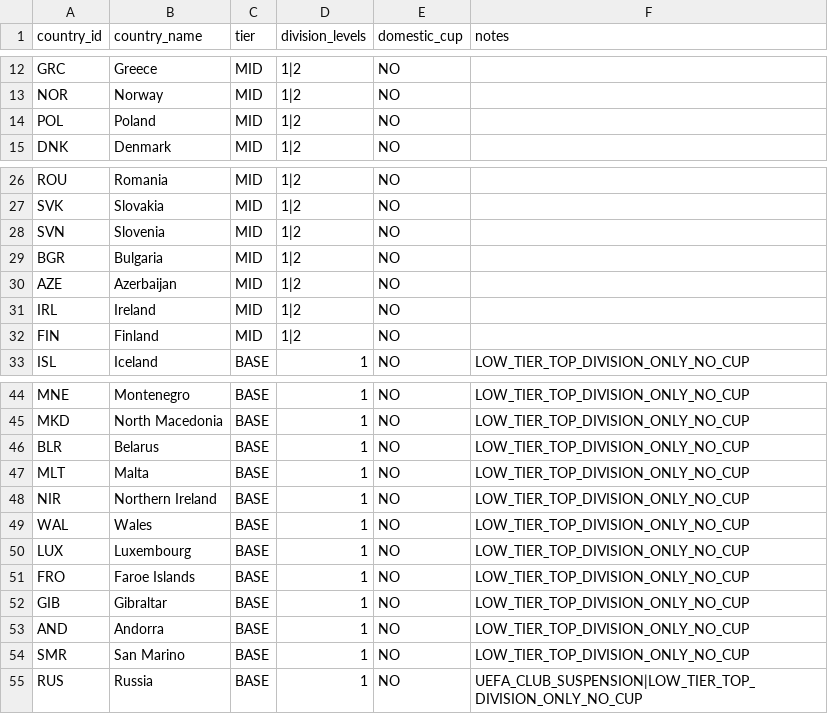
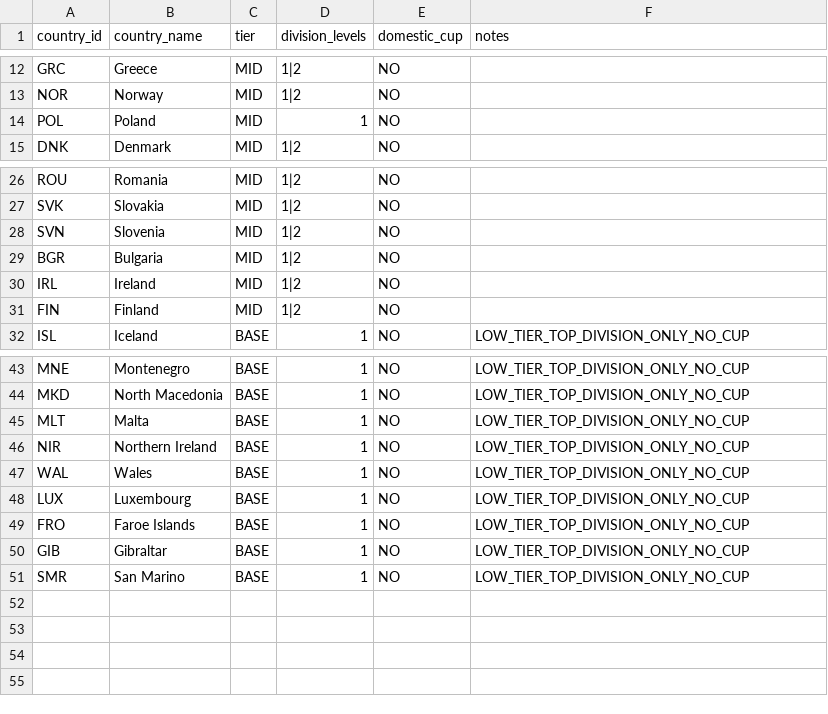
Before and after one commit to meepo1150-code/football-odds-scanner, a CSV file: data/master/uefa_55_division_scope.csv, drawn as a sheet; only a part is shown, gaps mark what is left out.

```diff
--- a/data/master/uefa_55_division_scope.csv
+++ b/data/master/uefa_55_division_scope.csv
@@ -13,3 +13,3 @@ GRC,Greece,MID,1|2,NO,
 NOR,Norway,MID,1|2,NO,
-POL,Poland,MID,1|2,NO,
+POL,Poland,MID,1,NO,
 DNK,Denmark,MID,1|2,NO,
@@ -29,3 +29,2 @@ SVN,Slovenia,MID,1|2,NO,
 BGR,Bulgaria,MID,1|2,NO,
-AZE,Azerbaijan,MID,1|2,NO,
 IRL,Ireland,MID,1|2,NO,
@@ -45,3 +44,2 @@ MNE,Montenegro,BASE,1,NO,LOW_TIER_TOP_DIVISION_ONLY_NO_CUP
 MKD,North Macedonia,BASE,1,NO,LOW_TIER_TOP_DIVISION_ONLY_NO_CUP
-BLR,Belarus,BASE,1,NO,LOW_TIER_TOP_DIVISION_ONLY_NO_CUP
 MLT,Malta,BASE,1,NO,LOW_TIER_TOP_DIVISION_ONLY_NO_CUP
@@ -52,4 +50,2 @@ FRO,Faroe Islands,BASE,1,NO,LOW_TIER_TOP_DIVISION_ONLY_NO_CUP
 GIB,Gibraltar,BASE,1,NO,LOW_TIER_TOP_DIVISION_ONLY_NO_CUP
-AND,Andorra,BASE,1,NO,LOW_TIER_TOP_DIVISION_ONLY_NO_CUP
 SMR,San Marino,BASE,1,NO,LOW_TIER_TOP_DIVISION_ONLY_NO_CUP
-RUS,Russia,BASE,1,NO,UEFA_CLUB_SUSPENSION|LOW_TIER_TOP_DIVISION_ONLY_NO_CUP
```
Also changed, not shown: data/master/memberships.csv, data/master/uefa_55_club_coverage.csv, 20 other files.
